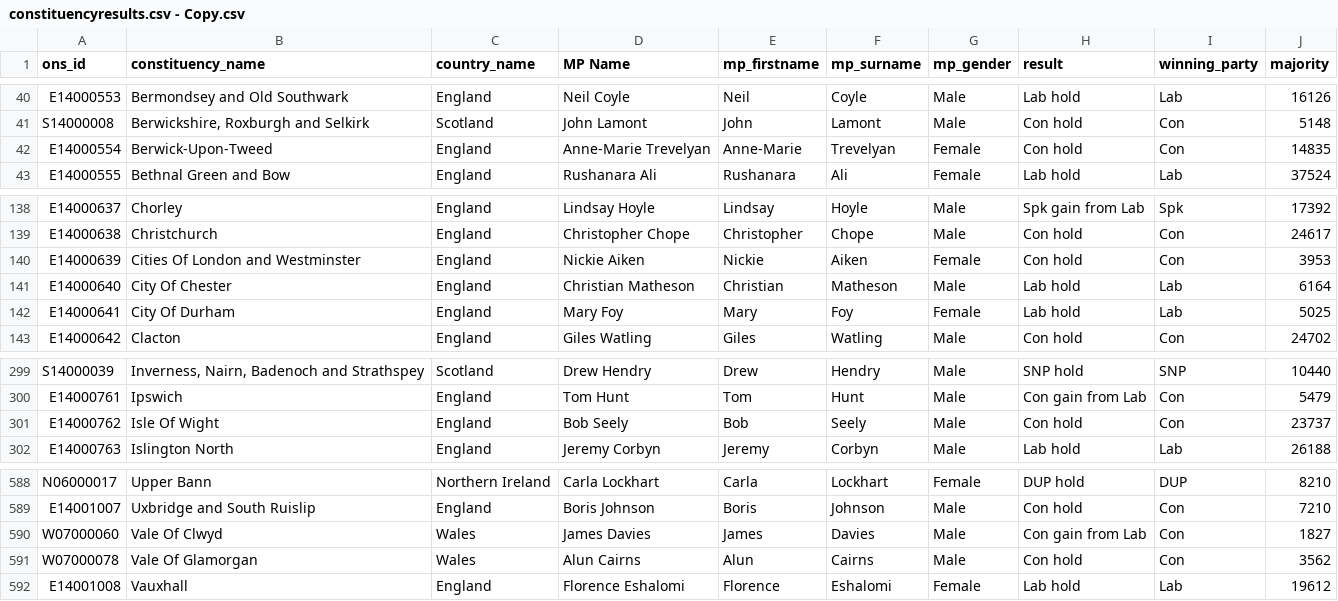
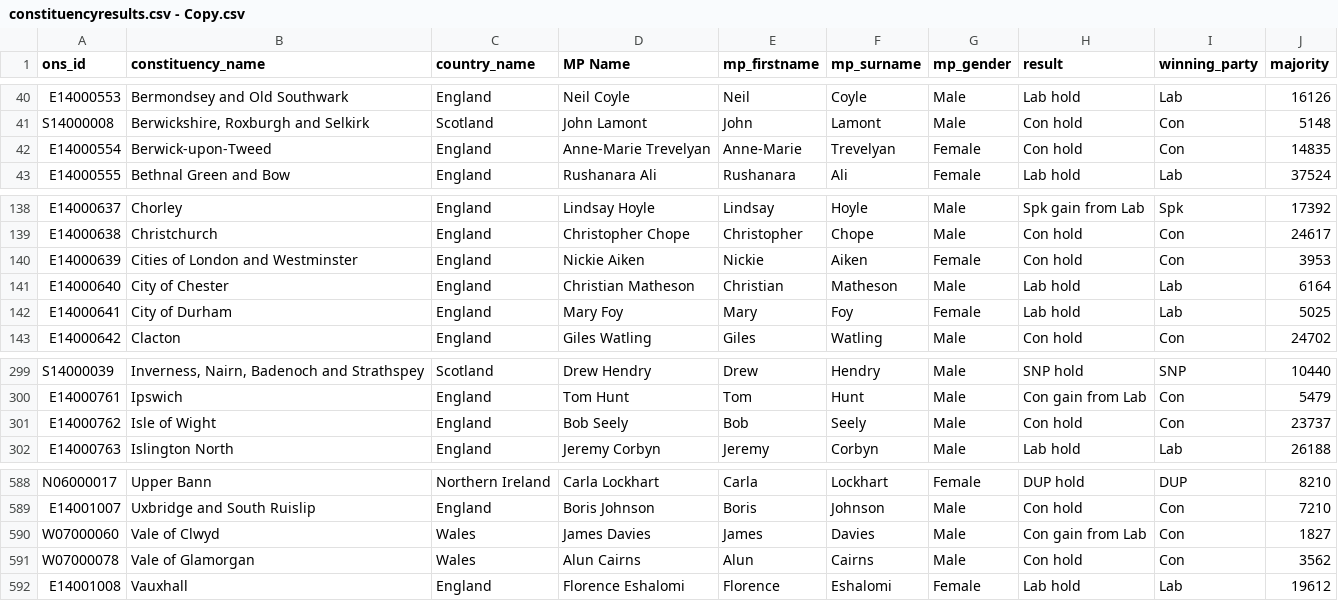
Before and after one commit to Symran19/Symran19.github.io, a CSV file: constituencyresults.csv - Copy.csv, drawn as a sheet; only a part is shown, gaps mark what is left out.

Commit message:
Update constituencyresults.csv - Copy.csv

```diff
--- a/constituencyresults.csv - Copy.csv
+++ b/constituencyresults.csv - Copy.csv
@@ -41,3 +41,3 @@ E14000553,Bermondsey and Old Southwark,England,Neil Coyle,Neil,Coyle,Male,Lab ho
 S14000008,"Berwickshire, Roxburgh and Selkirk",Scotland,John Lamont,John,Lamont,Male,Con hold,Con,5148
-E14000554,Berwick-Upon-Tweed,England,Anne-Marie Trevelyan,Anne-Marie,Trevelyan,Female,Con hold,Con,14835
+E14000554,Berwick-upon-Tweed,England,Anne-Marie Trevelyan,Anne-Marie,Trevelyan,Female,Con hold,Con,14835
 E14000555,Bethnal Green and Bow,England,Rushanara Ali,Rushanara,Ali,Female,Lab hold,Lab,37524
@@ -139,5 +139,5 @@ E14000637,Chorley,England,Lindsay Hoyle,Lindsay,Hoyle,Male,Spk gain from Lab,Spk
 E14000638,Christchurch,England,Christopher Chope,Christopher,Chope,Male,Con hold,Con,24617
-E14000639,Cities Of London and Westminster,England,Nickie Aiken,Nickie,Aiken,Female,Con hold,Con,3953
-E14000640,City Of Chester,England,Christian Matheson,Christian,Matheson,Male,Lab hold,Lab,6164
-E14000641,City Of Durham,England,Mary Foy,Mary,Foy,Female,Lab hold,Lab,5025
+E14000639,Cities of London and Westminster,England,Nickie Aiken,Nickie,Aiken,Female,Con hold,Con,3953
+E14000640,City of Chester,England,Christian Matheson,Christian,Matheson,Male,Lab hold,Lab,6164
+E14000641,City of Durham,England,Mary Foy,Mary,Foy,Female,Lab hold,Lab,5025
 E14000642,Clacton,England,Giles Watling,Giles,Watling,Male,Con hold,Con,24702
@@ -300,3 +300,3 @@ S14000039,"Inverness, Nairn, Badenoch and Strathspey",Scotland,Drew Hendry,Drew,
 E14000761,Ipswich,England,Tom Hunt,Tom,Hunt,Male,Con gain from Lab,Con,5479
-E14000762,Isle Of Wight,England,Bob Seely,Bob,Seely,Male,Con hold,Con,23737
+E14000762,Isle of Wight,England,Bob Seely,Bob,Seely,Male,Con hold,Con,23737
 E14000763,Islington North,England,Jeremy Corbyn,Jeremy,Corbyn,Male,Lab hold,Lab,26188
@@ -589,4 +589,4 @@ N06000017,Upper Bann,Northern Ireland,Carla Lockhart,Carla,Lockhart,Female,DUP h
 E14001007,Uxbridge and South Ruislip,England,Boris Johnson,Boris,Johnson,Male,Con hold,Con,7210
-W07000060,Vale Of Clwyd,Wales,James Davies,James,Davies,Male,Con gain from Lab,Con,1827
-W07000078,Vale Of Glamorgan,Wales,Alun Cairns,Alun,Cairns,Male,Con hold,Con,3562
+W07000060,Vale of Clwyd,Wales,James Davies,James,Davies,Male,Con gain from Lab,Con,1827
+W07000078,Vale of Glamorgan,Wales,Alun Cairns,Alun,Cairns,Male,Con hold,Con,3562
 E14001008,Vauxhall,England,Florence Eshalomi,Florence,Eshalomi,Female,Lab hold,Lab,19612
```
